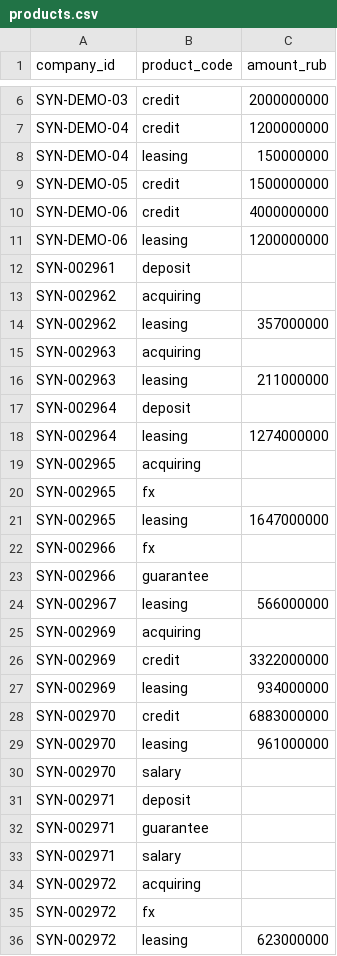
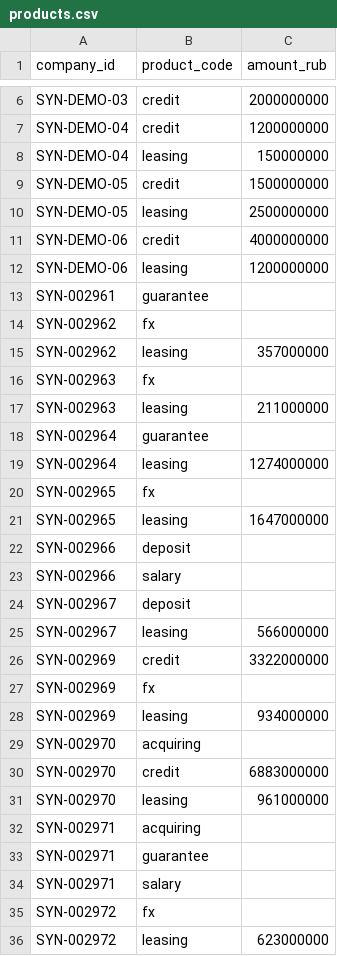
Before and after one commit to nedreyner/alfa-hackathon-2026, a CSV file: data/synthetic/products.csv, drawn as a sheet; only a part is shown, gaps mark what is left out; the diff covers the shown part only.

```diff
--- a/data/synthetic/products.csv
+++ b/data/synthetic/products.csv
@@ -9,27 +9,27 @@ SYN-DEMO-04,leasing,150000000
 SYN-DEMO-05,credit,1500000000
+SYN-DEMO-05,leasing,2500000000
 SYN-DEMO-06,credit,4000000000
 SYN-DEMO-06,leasing,1200000000
-SYN-002961,deposit,
-SYN-002962,acquiring,
+SYN-002961,guarantee,
+SYN-002962,fx,
 SYN-002962,leasing,357000000
-SYN-002963,acquiring,
+SYN-002963,fx,
 SYN-002963,leasing,211000000
-SYN-002964,deposit,
+SYN-002964,guarantee,
 SYN-002964,leasing,1274000000
-SYN-002965,acquiring,
 SYN-002965,fx,
 SYN-002965,leasing,1647000000
-SYN-002966,fx,
-SYN-002966,guarantee,
+SYN-002966,deposit,
+SYN-002966,salary,
+SYN-002967,deposit,
 SYN-002967,leasing,566000000
-SYN-002969,acquiring,
 SYN-002969,credit,3322000000
+SYN-002969,fx,
 SYN-002969,leasing,934000000
+SYN-002970,acquiring,
 SYN-002970,credit,6883000000
 SYN-002970,leasing,961000000
-SYN-002970,salary,
-SYN-002971,deposit,
+SYN-002971,acquiring,
 SYN-002971,guarantee,
 SYN-002971,salary,
-SYN-002972,acquiring,
 SYN-002972,fx,
```
Also changed, not shown: 12 added rows, 12 removed rows and 23 edited cells elsewhere in this file, data/synthetic/companies.csv, data/synthetic/ved.csv, 24 other files.
